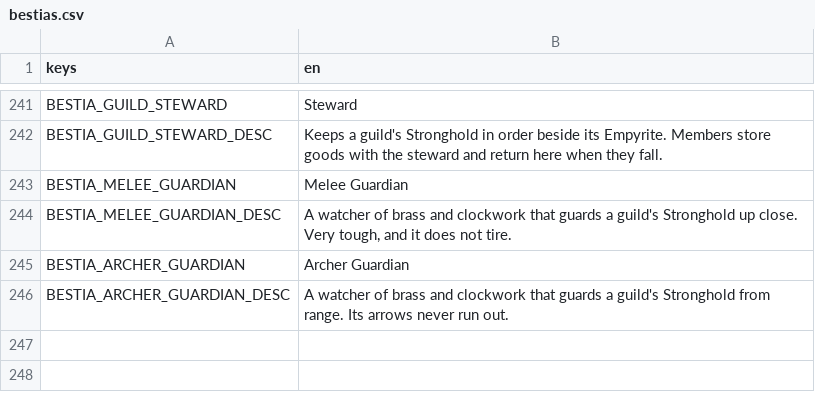
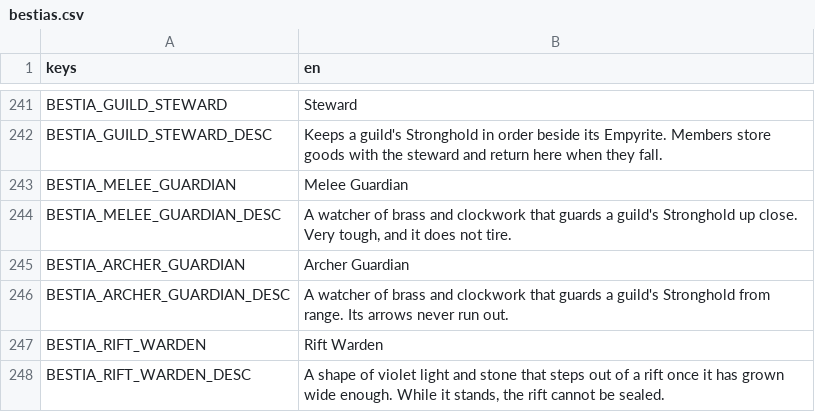
Before and after one commit to tfelix/bestia-behemoth, a CSV file: bestia-client/src/Localization/bestias.csv, drawn as a sheet; only a part is shown, gaps mark what is left out.

```diff
--- a/bestia-client/src/Localization/bestias.csv
+++ b/bestia-client/src/Localization/bestias.csv
@@ -246 +246,3 @@ BESTIA_ARCHER_GUARDIAN,Archer Guardian
 BESTIA_ARCHER_GUARDIAN_DESC,A watcher of brass and clockwork that guards a guild's Stronghold from range. Its arrows never run out.
+BESTIA_RIFT_WARDEN,Rift Warden
+BESTIA_RIFT_WARDEN_DESC,"A shape of violet light and stone that steps out of a rift once it has grown wide enough. While it stands, the rift cannot be sealed."
```
Also changed, not shown: 3 other files.
